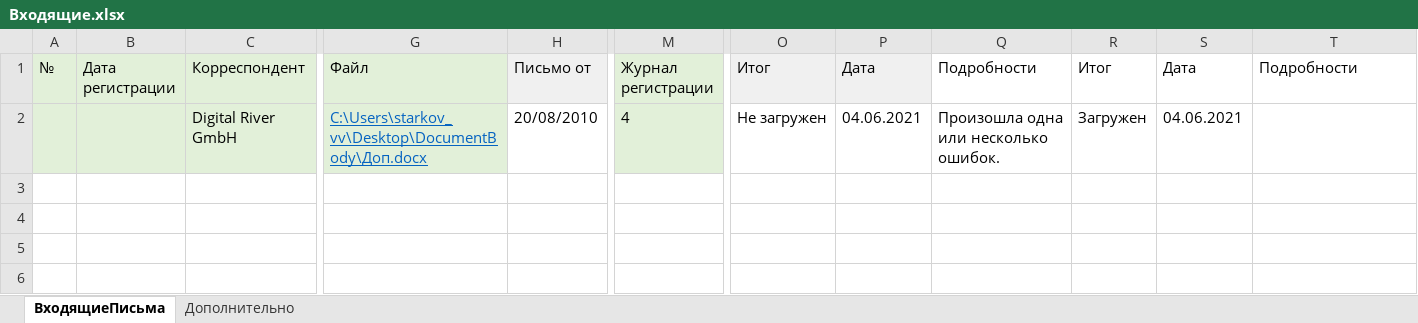
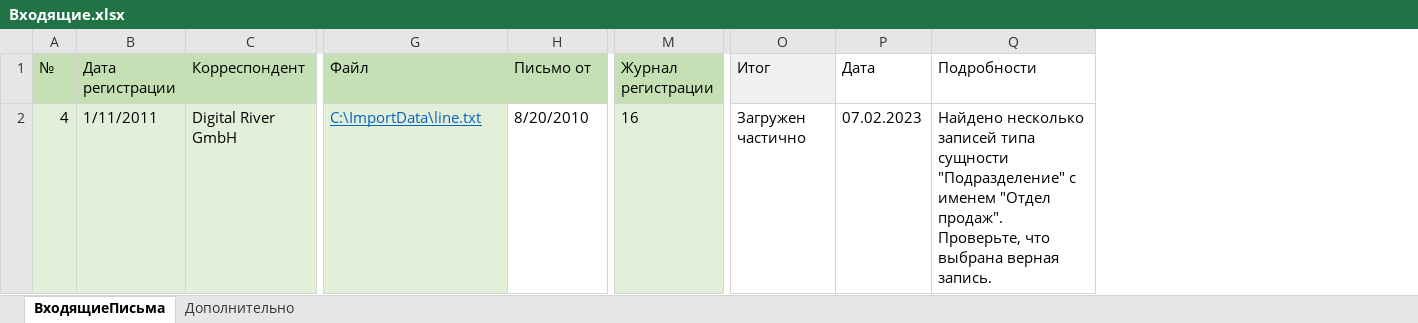
Before and after one commit to prokhor-spodobaev/rx-util-importdata-net-core_test1, an Excel workbook: Template/Example/Входящие.xlsx, sheet ВходящиеПисьма, drawn as a sheet; only a part is shown, gaps mark what is left out; values as stored, in another font and other column widths than the file's, no borders; charts and pictures not drawn; removed rows and columns are numbered as before the commit, all else as after; the diff covers the shown part only; the diff names each change by its address in the sheet, - before the commit and + after, or states it on an @@ line.

```diff
--- a/Template/Example/Входящие.xlsx (sheet ВходящиеПисьма)
+++ b/Template/Example/Входящие.xlsx (sheet ВходящиеПисьма)
-column Q (Подробности), row 2: Произошла одна или несколько ошибок.
-column R (Итог), row 2: Загружен
-column S (Дата), row 2: 04.06.2021
-A1:G1 fill: #E2F0D9
+A1:G1 fill: #C5E0B4
-H1 fill: #F0F0F0
+H1 fill: #C5E0B4
-M1 fill: #E2F0D9
+M1 fill: #C5E0B4
-P1 fill: #F0F0F0
+P1 fill: none
-A2 (№): (empty)
+A2 (№): 4
-B2 (Дата регистрации): (empty)
+B2 (Дата регистрации): 1/11/2011
-G2 (Файл): C:\Users\starkov_vv\Desktop\DocumentBody\Доп.docx
+G2 (Файл): C:\ImportData\line.txt
-H2 (Письмо от): 20/08/2010
+H2 (Письмо от): 8/20/2010
-M2 (Журнал регистрации): 4
+M2 (Журнал регистрации): 16
-O2 (Итог): Не загружен
+O2 (Итог): Загружен частично
-P2 (Дата): 04.06.2021
+P2 (Дата): 07.02.2023
-Q2 (Подробности): (empty)
+Q2 (Подробности): Найдено несколько записей типа сущности "Подразделение" с именем "Отдел продаж". Проверьте, что выбрана верная запись.
```
Also changed, not shown: cell formats elsewhere in this sheet, charts or pictures, Template/Example/Допсоглашения.xlsx, Template/Example/Исходящие.xlsx, 33 other files.
